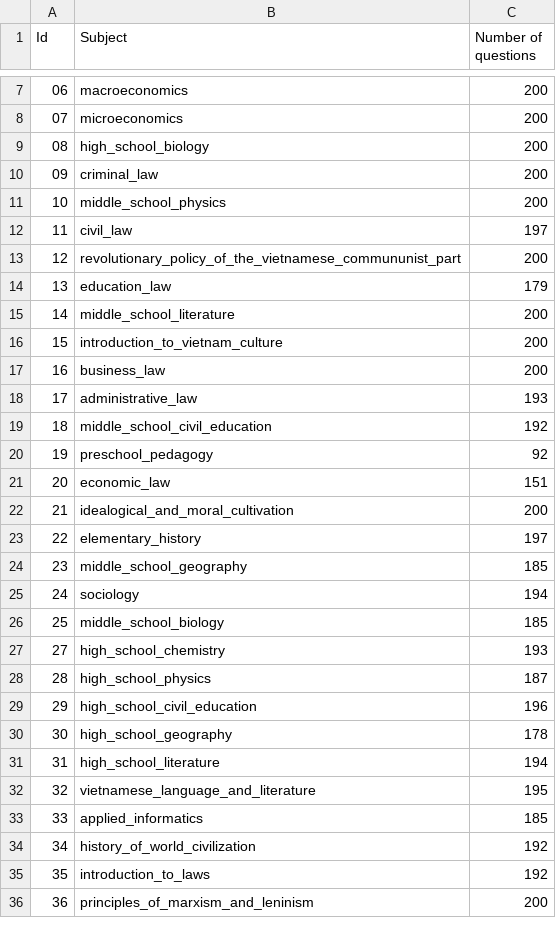
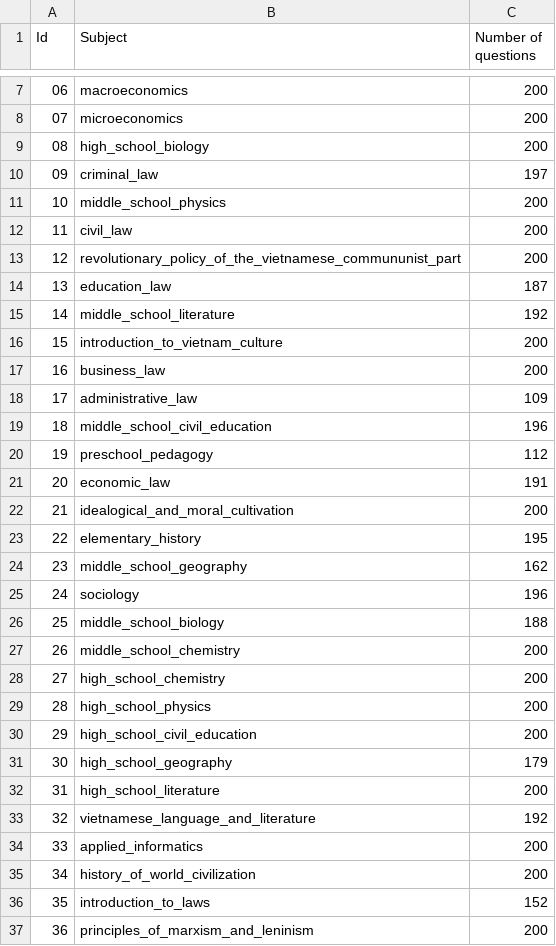
Before and after one commit to ZaloAI-Jaist/VMLU, a CSV file: dataset_stat.csv, drawn as a sheet; only a part is shown, gaps mark what is left out; the diff covers the shown part only.

```diff
--- a/dataset_stat.csv
+++ b/dataset_stat.csv
@@ -9,28 +9,29 @@ Id,Subject,Number of questions
 08,high_school_biology,200
-09,criminal_law,200
+09,criminal_law,197
 10,middle_school_physics,200
-11,civil_law,197
+11,civil_law,200
 12,revolutionary_policy_of_the_vietnamese_commununist_part,200
-13,education_law,179
-14,middle_school_literature,200
+13,education_law,187
+14,middle_school_literature,192
 15,introduction_to_vietnam_culture,200
 16,business_law,200
-17,administrative_law,193
-18,middle_school_civil_education,192
-19,preschool_pedagogy,92
-20,economic_law,151
+17,administrative_law,109
+18,middle_school_civil_education,196
+19,preschool_pedagogy,112
+20,economic_law,191
 21,idealogical_and_moral_cultivation,200
-22,elementary_history,197
-23,middle_school_geography,185
-24,sociology,194
-25,middle_school_biology,185
-27,high_school_chemistry,193
-28,high_school_physics,187
-29,high_school_civil_education,196
-30,high_school_geography,178
-31,high_school_literature,194
-32,vietnamese_language_and_literature,195
-33,applied_informatics,185
-34,history_of_world_civilization,192
-35,introduction_to_laws,192
+22,elementary_history,195
+23,middle_school_geography,162
+24,sociology,196
+25,middle_school_biology,188
+26,middle_school_chemistry,200
+27,high_school_chemistry,200
+28,high_school_physics,200
+29,high_school_civil_education,200
+30,high_school_geography,179
+31,high_school_literature,200
+32,vietnamese_language_and_literature,192
+33,applied_informatics,200
+34,history_of_world_civilization,200
+35,introduction_to_laws,152
 36,principles_of_marxism_and_leninism,200
```
Also changed, not shown: 3 removed rows and 21 edited cells elsewhere in this file, 6 other files.
